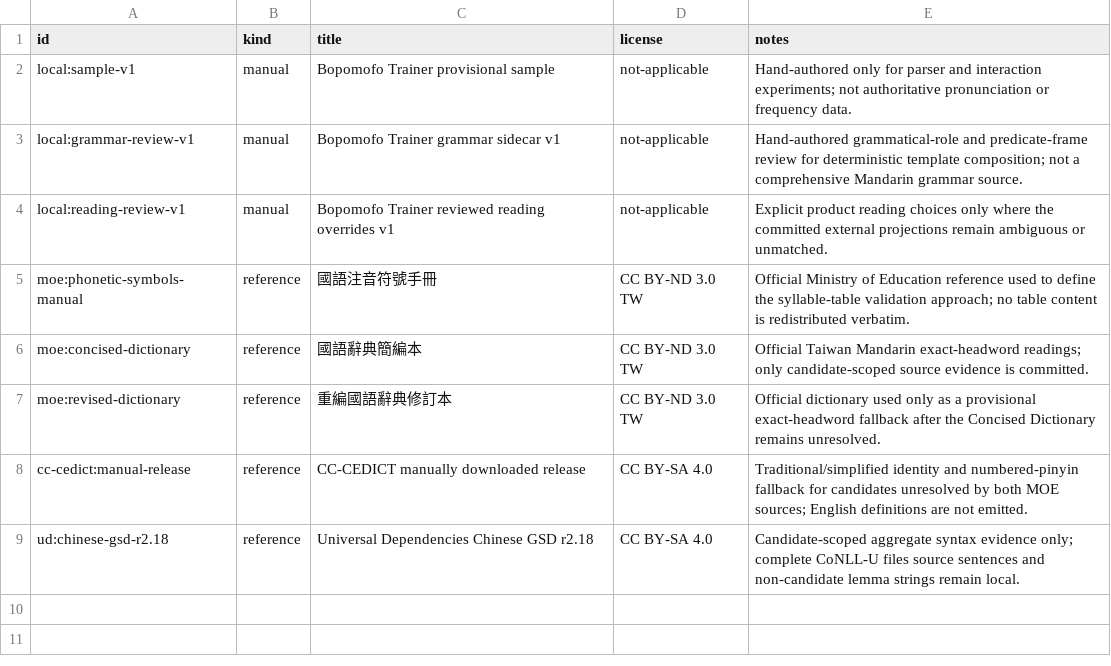
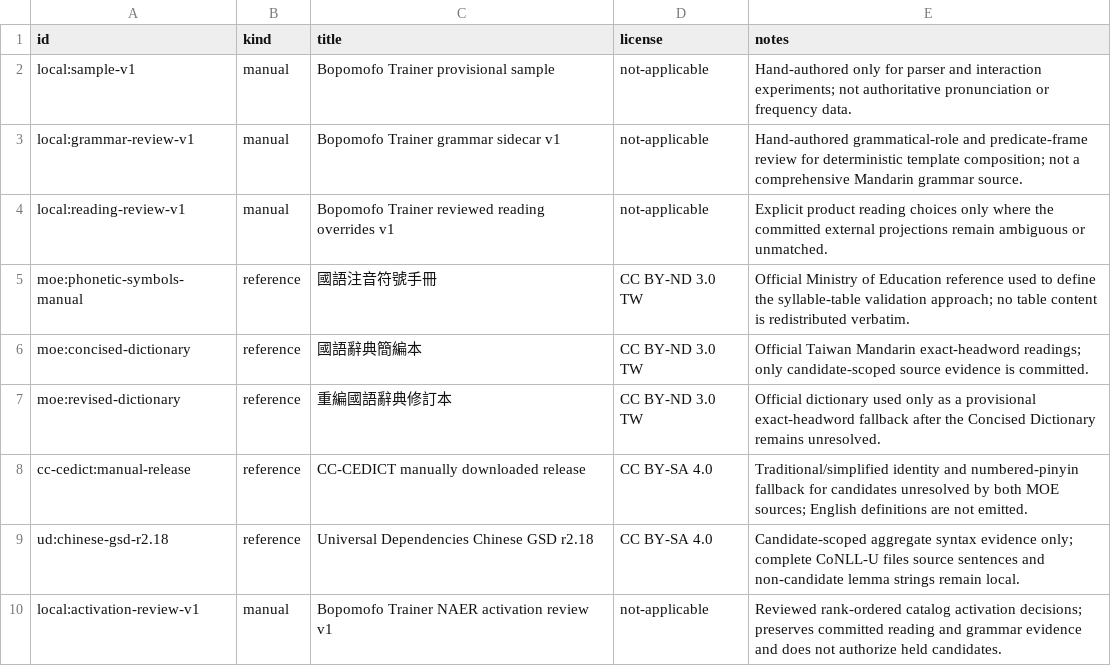
Before and after one commit to a20030824/bopomofo-trainer, a CSV file: data/provenance.csv, drawn as a sheet; the diff names each change by its address in the sheet, - before the commit and + after, or states it on an @@ line.

```diff
--- a/data/provenance.csv
+++ b/data/provenance.csv
+row 10: local:activation-review-v1 | manual | Bopomofo Trainer NAER activation review v1 | not-applicable | Reviewed rank-ordered catalog activation decisions; preserves committed reading and grammar evidence and does not authorize held candidates.
```
Also changed, not shown: data/source/grammar.sample.csv, 20 other files.
